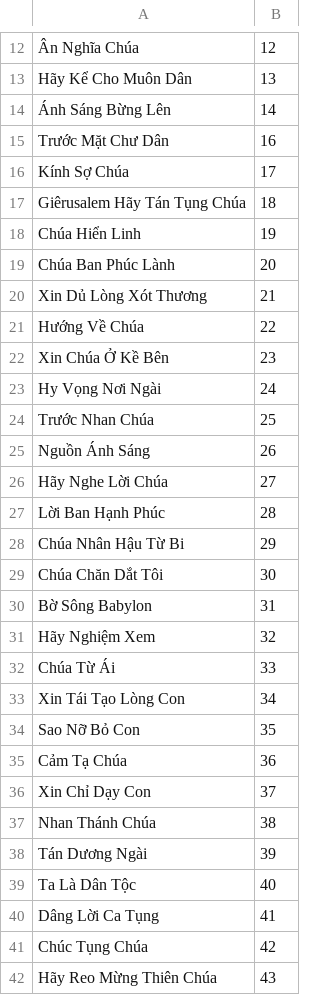
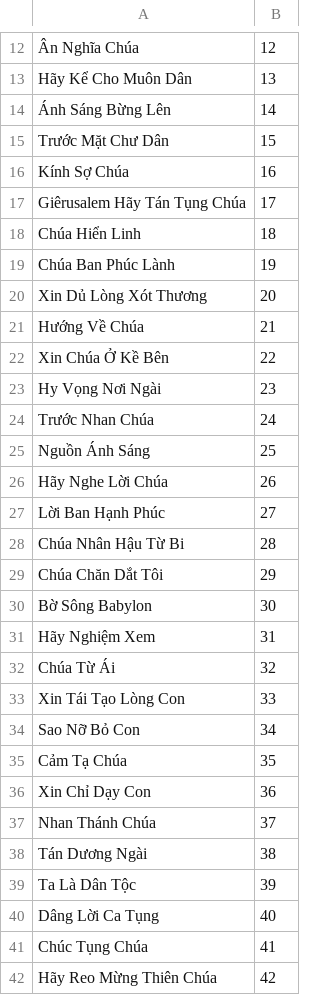
Before and after one commit to dhoangtu/thanhvinhdapca-lmgbtranthanhcao, a CSV file: sach/content-table.csv, drawn as a sheet; only a part is shown, gaps mark what is left out; the diff covers the shown part only.

```diff
--- a/sach/content-table.csv
+++ b/sach/content-table.csv
@@ -14,29 +14,29 @@ Hãy Kể Cho Muôn Dân;13
 Ánh Sáng Bừng Lên;14
-Trước Mặt Chư Dân;16
-Kính Sợ Chúa;17
-Giêrusalem Hãy Tán Tụng Chúa;18
-Chúa Hiển Linh;19
-Chúa Ban Phúc Lành;20
-Xin Dủ Lòng Xót Thương;21
-Hướng Về Chúa;22
-Xin Chúa Ở Kề Bên;23
-Hy Vọng Nơi Ngài;24
-Trước Nhan Chúa;25
-Nguồn Ánh Sáng;26
-Hãy Nghe Lời Chúa;27
-Lời Ban Hạnh Phúc;28
-Chúa Nhân Hậu Từ Bi;29
-Chúa Chăn Dắt Tôi;30
-Bờ Sông Babylon;31
-Hãy Nghiệm Xem;32
-Chúa Từ Ái;33
-Xin Tái Tạo Lòng Con;34
-Sao Nỡ Bỏ Con;35
-Cảm Tạ Chúa;36
-Xin Chỉ Dạy Con;37
-Nhan Thánh Chúa;38
-Tán Dương Ngài;39
-Ta Là Dân Tộc;40
-Dâng Lời Ca Tụng;41
-Chúc Tụng Chúa;42
-Hãy Reo Mừng Thiên Chúa;43
+Trước Mặt Chư Dân;15
+Kính Sợ Chúa;16
+Giêrusalem Hãy Tán Tụng Chúa;17
+Chúa Hiển Linh;18
+Chúa Ban Phúc Lành;19
+Xin Dủ Lòng Xót Thương;20
+Hướng Về Chúa;21
+Xin Chúa Ở Kề Bên;22
+Hy Vọng Nơi Ngài;23
+Trước Nhan Chúa;24
+Nguồn Ánh Sáng;25
+Hãy Nghe Lời Chúa;26
+Lời Ban Hạnh Phúc;27
+Chúa Nhân Hậu Từ Bi;28
+Chúa Chăn Dắt Tôi;29
+Bờ Sông Babylon;30
+Hãy Nghiệm Xem;31
+Chúa Từ Ái;32
+Xin Tái Tạo Lòng Con;33
+Sao Nỡ Bỏ Con;34
+Cảm Tạ Chúa;35
+Xin Chỉ Dạy Con;36
+Nhan Thánh Chúa;37
+Tán Dương Ngài;38
+Ta Là Dân Tộc;39
+Dâng Lời Ca Tụng;40
+Chúc Tụng Chúa;41
+Hãy Reo Mừng Thiên Chúa;42
```
Also changed, not shown: 77 edited cells elsewhere in this file, 1 other file.
